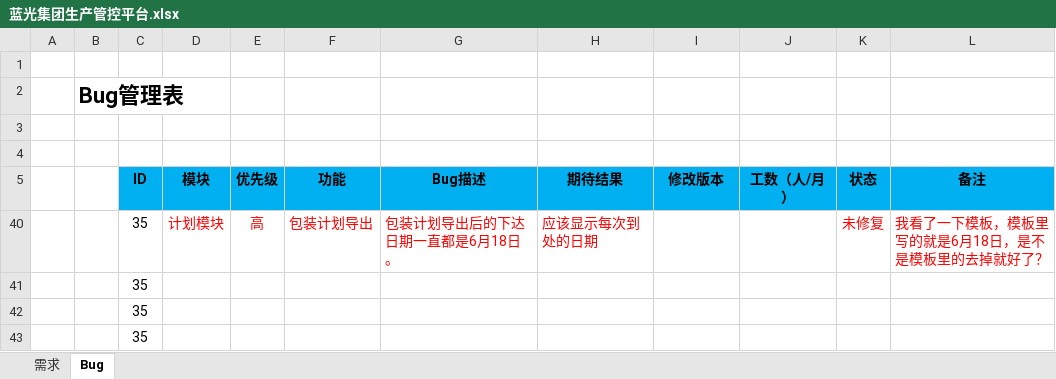
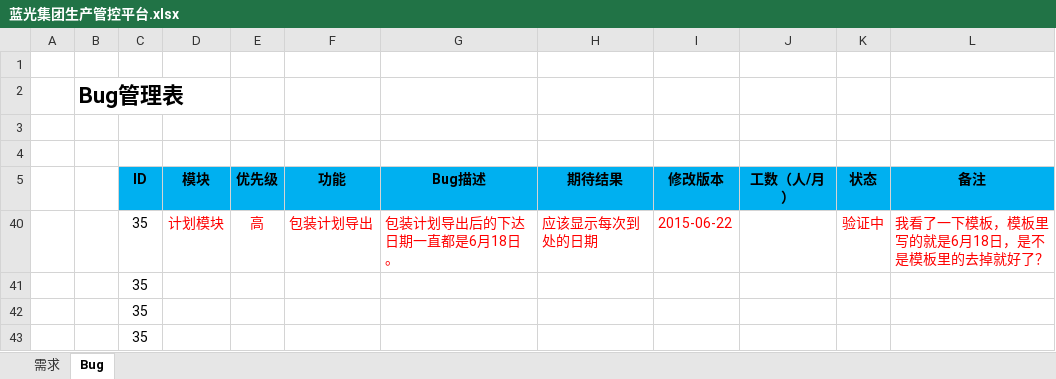
Before and after one commit to Patrick-Wang/BlueRay, an Excel workbook: Documentation/蓝光集团生产管控平台.xlsx, sheet Bug, drawn as a sheet; only a part is shown; values as stored, in another font and other column widths than the file's, no borders; the diff names each change by its address in the sheet, - before the commit and + after, or states it on an @@ line.

Commit message:
update

```diff
--- a/Documentation/蓝光集团生产管控平台.xlsx (sheet Bug)
+++ b/Documentation/蓝光集团生产管控平台.xlsx (sheet Bug)
-I40 (修改版本): (empty)
+I40 (修改版本): 2015-06-22
-K40 (状态): 未修复
+K40 (状态): 验证中
```
